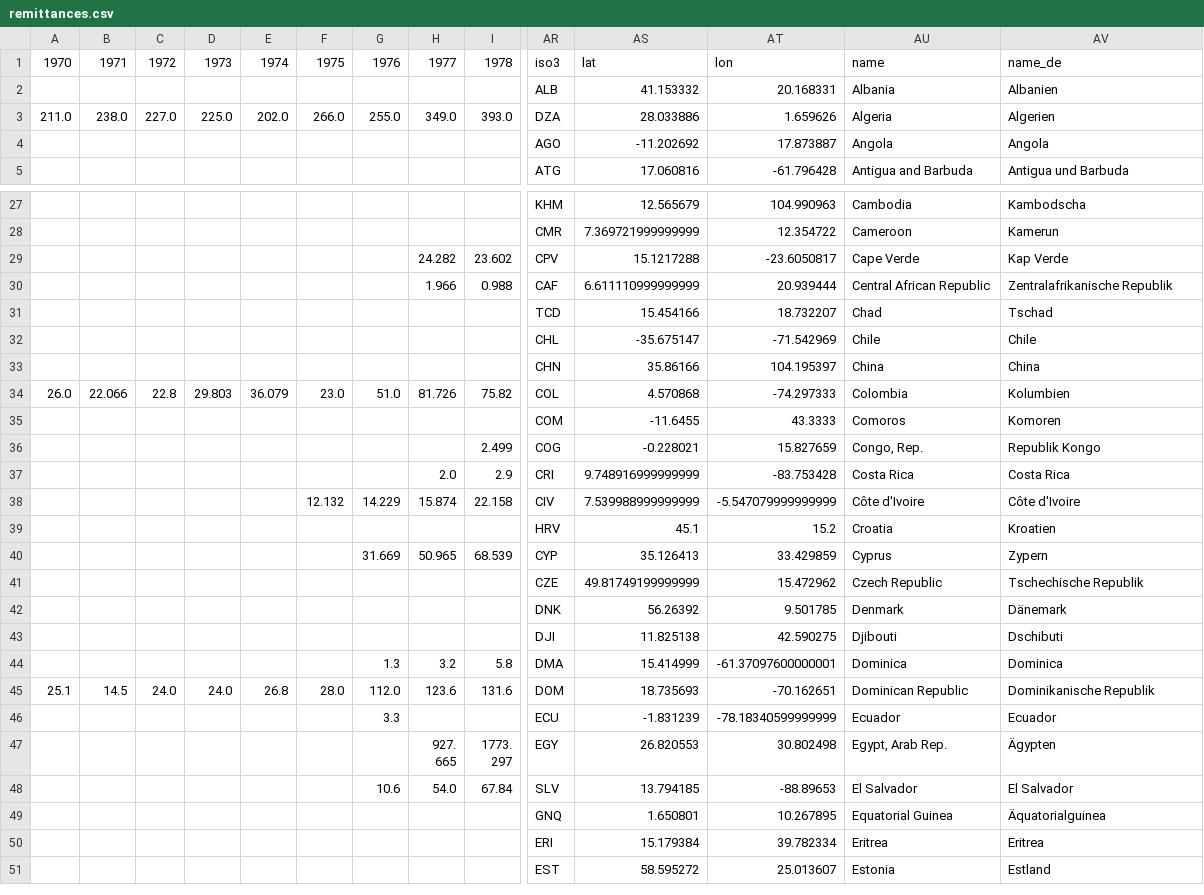
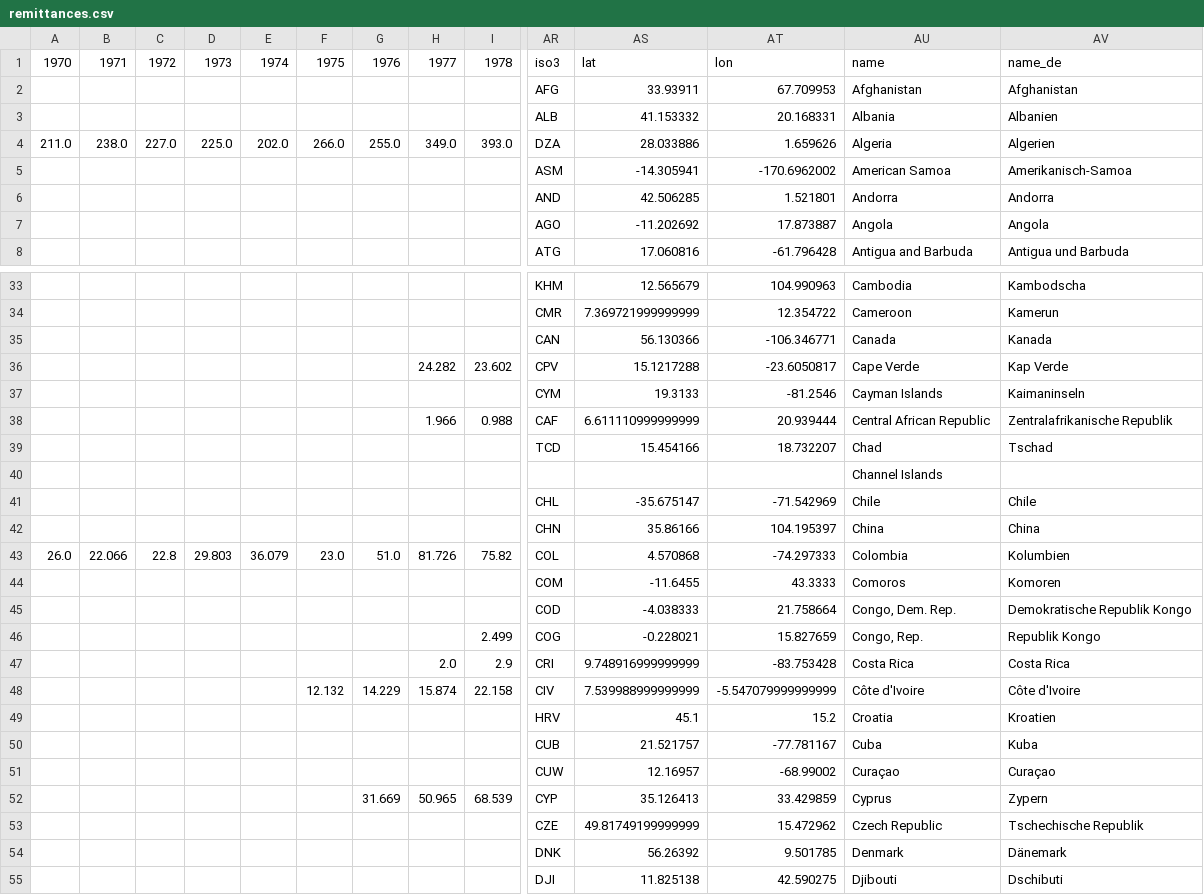
Before and after one commit to ilyabo/remittances, a CSV file: site/data/remittances.csv, drawn as a sheet; only a part is shown, gaps mark what is left out; the shorter side is filled out with more unchanged rows; rows hold the shown columns only; the diff covers the shown part only; the diff names each change by its address in the sheet, - before the commit and + after, or states it on an @@ line.

Commit message:
remittances data: keeping countries which have no values

```diff
--- a/site/data/remittances.csv
+++ b/site/data/remittances.csv
+row 2:  |  |  |  |  |  |  |  |  | AFG | 33.93911 | 67.709953 | Afghanistan | Afghanistan
+row 5:  |  |  |  |  |  |  |  |  | ASM | -14.305941 | -170.6962002 | American Samoa | Amerikanisch-Samoa
+row 6:  |  |  |  |  |  |  |  |  | AND | 42.506285 | 1.521801 | Andorra | Andorra
+row 35:  |  |  |  |  |  |  |  |  | CAN | 56.130366 | -106.346771 | Canada | Kanada
+row 37:  |  |  |  |  |  |  |  |  | CYM | 19.3133 | -81.2546 | Cayman Islands | Kaimaninseln
+row 40:  |  |  |  |  |  |  |  |  |  |  |  | Channel Islands
+row 45:  |  |  |  |  |  |  |  |  | COD | -4.038333 | 21.758664 | Congo, Dem. Rep. | Demokratische Republik Kongo
+row 50:  |  |  |  |  |  |  |  |  | CUB | 21.521757 | -77.781167 | Cuba | Kuba
+row 51:  |  |  |  |  |  |  |  |  | CUW | 12.16957 | -68.99002 | Curaçao | Curaçao
```
Also changed, not shown: 26 added rows elsewhere in this file, 1 other file.
